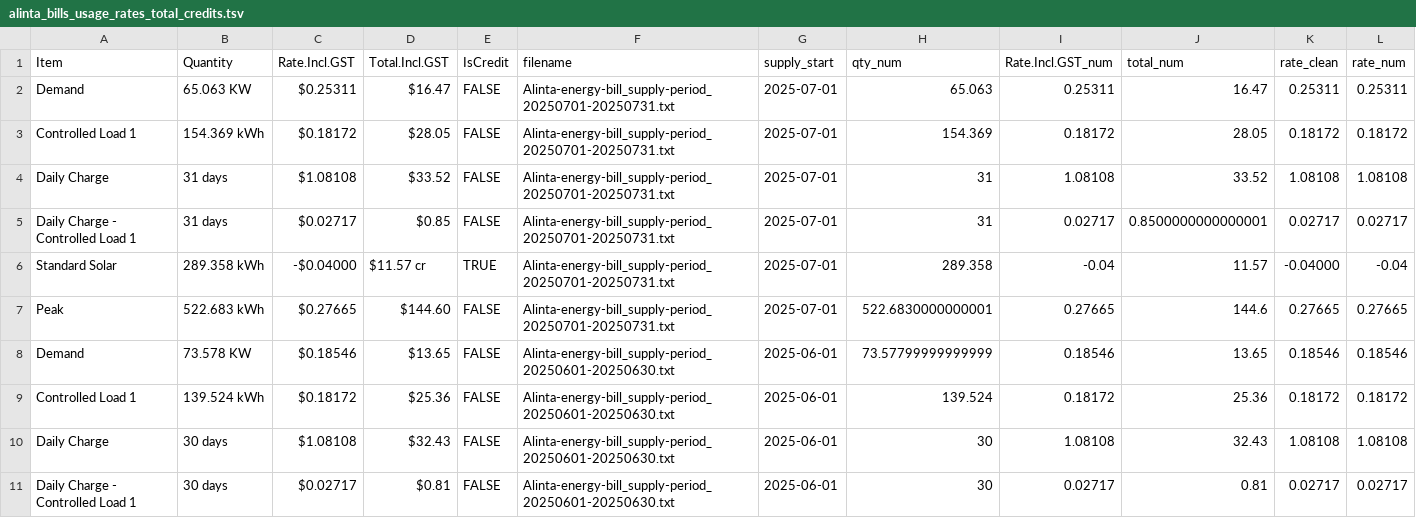
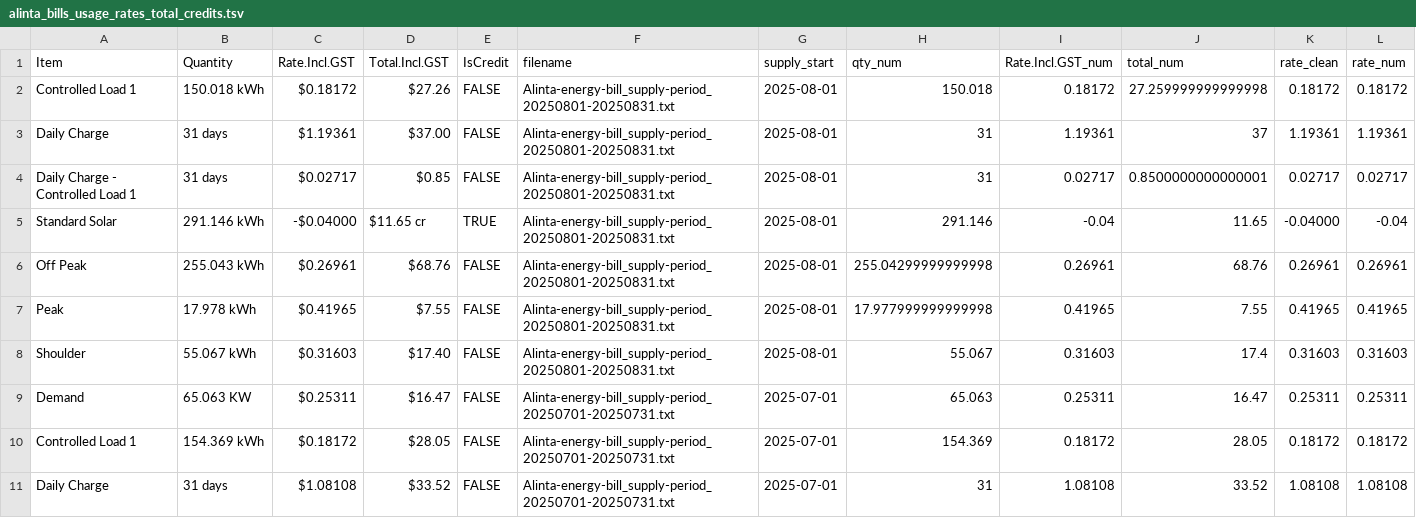
Before and after one commit to luenhchang/R_Shinyapp_data-in-everyday-lives, a TSV file: data/alinta_bills_usage_rates_total_credits.tsv, drawn as a sheet; only a part is shown; the shorter side is filled out with more unchanged rows; the diff names each change by its address in the sheet, - before the commit and + after, or states it on an @@ line.

Commit message:
Updated parse_LLMWhisperer_PDF.R to extract 2025 Aug tables

```diff
--- a/data/alinta_bills_usage_rates_total_credits.tsv
+++ b/data/alinta_bills_usage_rates_total_credits.tsv
+row 2: Controlled Load 1 | 150.018 kWh | $0.18172 | $27.26 | FALSE | Alinta-energy-bill_supply-period_20250801-20250831.txt | 2025-08-01 | 150.018 | 0.18172 | 27.259999999999998 | 0.18172 | 0.18172
+row 3: Daily Charge | 31 days | $1.19361 | $37.00 | FALSE | Alinta-energy-bill_supply-period_20250801-20250831.txt | 2025-08-01 | 31 | 1.19361 | 37 | 1.19361 | 1.19361
+row 4: Daily Charge - Controlled Load 1 | 31 days | $0.02717 | $0.85 | FALSE | Alinta-energy-bill_supply-period_20250801-20250831.txt | 2025-08-01 | 31 | 0.02717 | 0.8500000000000001 | 0.02717 | 0.02717
+row 5: Standard Solar | 291.146 kWh | -$0.04000 | $11.65 cr | TRUE | Alinta-energy-bill_supply-period_20250801-20250831.txt | 2025-08-01 | 291.146 | -0.04 | 11.65 | -0.04000 | -0.04
+row 6: Off Peak | 255.043 kWh | $0.26961 | $68.76 | FALSE | Alinta-energy-bill_supply-period_20250801-20250831.txt | 2025-08-01 | 255.04299999999998 | 0.26961 | 68.76 | 0.26961 | 0.26961
+row 7: Peak | 17.978 kWh | $0.41965 | $7.55 | FALSE | Alinta-energy-bill_supply-period_20250801-20250831.txt | 2025-08-01 | 17.977999999999998 | 0.41965 | 7.55 | 0.41965 | 0.41965
+row 8: Shoulder | 55.067 kWh | $0.31603 | $17.40 | FALSE | Alinta-energy-bill_supply-period_20250801-20250831.txt | 2025-08-01 | 55.067 | 0.31603 | 17.4 | 0.31603 | 0.31603
```
Also changed, not shown: data/alinta_bills_balance_brought_forward.tsv, data/alinta_bills_rates_over_supply_period.tsv, 6 other files.
